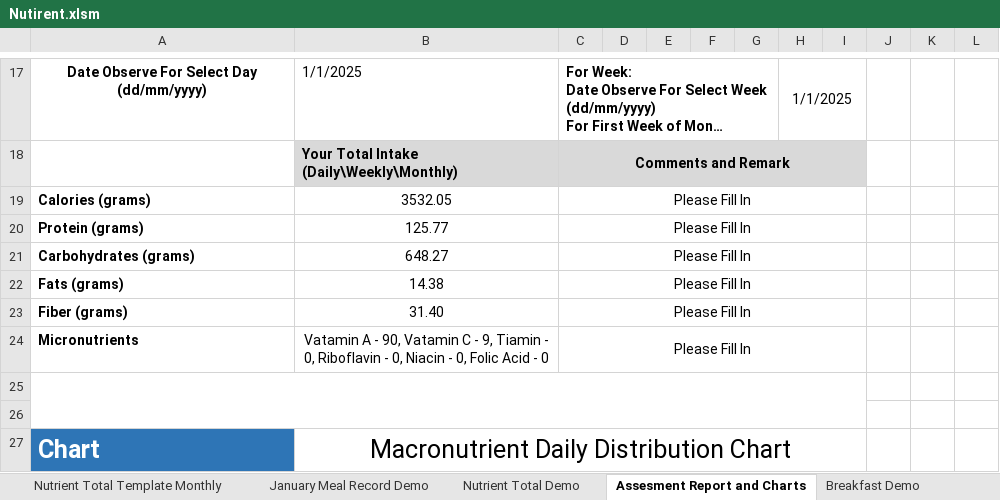
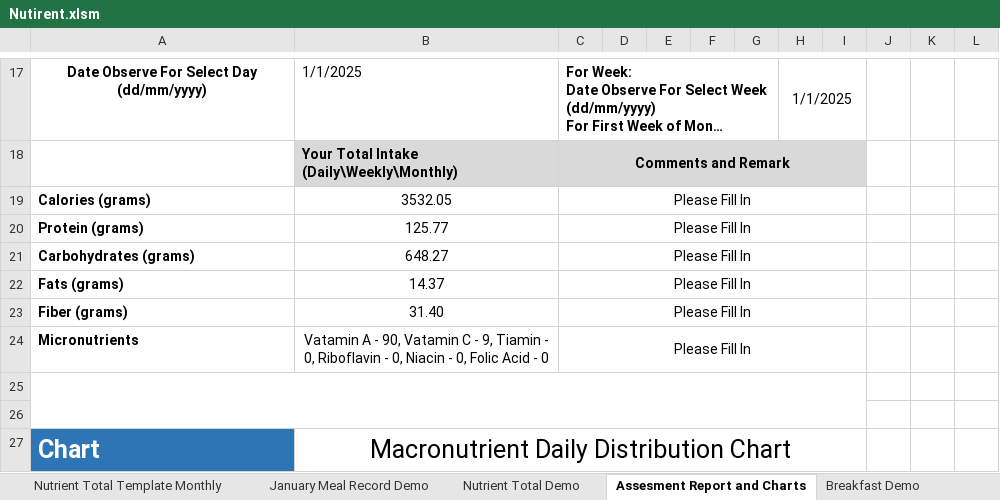
Before and after one commit to tangsinglun/Nutrient, an Excel workbook: Nutirent.xlsm, sheet Assesment Report and Charts, drawn as a sheet; only a part is shown, gaps mark what is left out; long unchanged cells end in …; values as stored, in another font and other column widths than the file's, no borders; charts and pictures not drawn; the diff names each change by its address in the sheet, - before the commit and + after, or states it on an @@ line.

```diff
--- a/Nutirent.xlsm (sheet Assesment Report and Charts)
+++ b/Nutirent.xlsm (sheet Assesment Report and Charts)
-B22: 14.38
+B22: 14.37
```
Also changed, not shown: sheet Nutrient Total Template Daily, sheet Nutrient Total Template Monthly, sheet Nutrient Total Template Weekly, other sheet tabs, formulas that keep their value, 1 other file.
